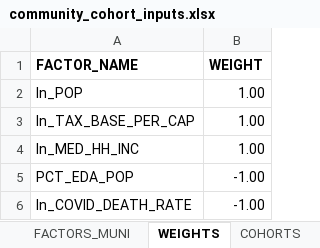
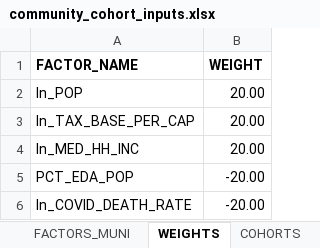
Before and after one commit to CMAP-REPOS/community-cohort-tool, an Excel workbook: input/community_cohort_inputs.xlsx, sheet WEIGHTS, drawn as a sheet; values as stored, in another font and other column widths than the file's, no borders; conditional formats not drawn; the diff names each change by its address in the sheet, - before the commit and + after, or states it on an @@ line.

```diff
--- a/input/community_cohort_inputs.xlsx (sheet WEIGHTS)
+++ b/input/community_cohort_inputs.xlsx (sheet WEIGHTS)
-B2:B4 (WEIGHT): 1.00
+B2:B4 (WEIGHT): 20.00
-B5:B6 (WEIGHT): -1.00
+B5:B6 (WEIGHT): -20.00
```
Also changed, not shown: sheet COHORTS, sheet FACTORS_MUNI, 1 other file.
